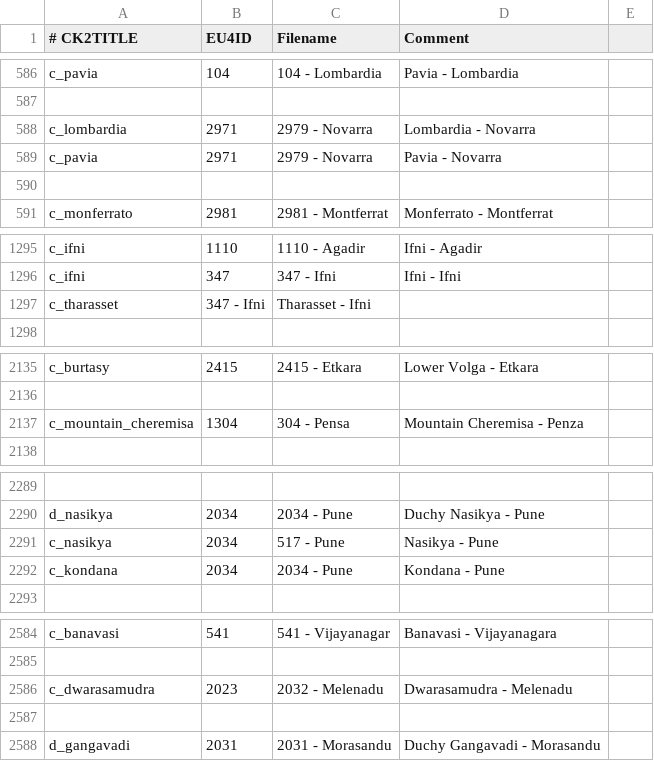
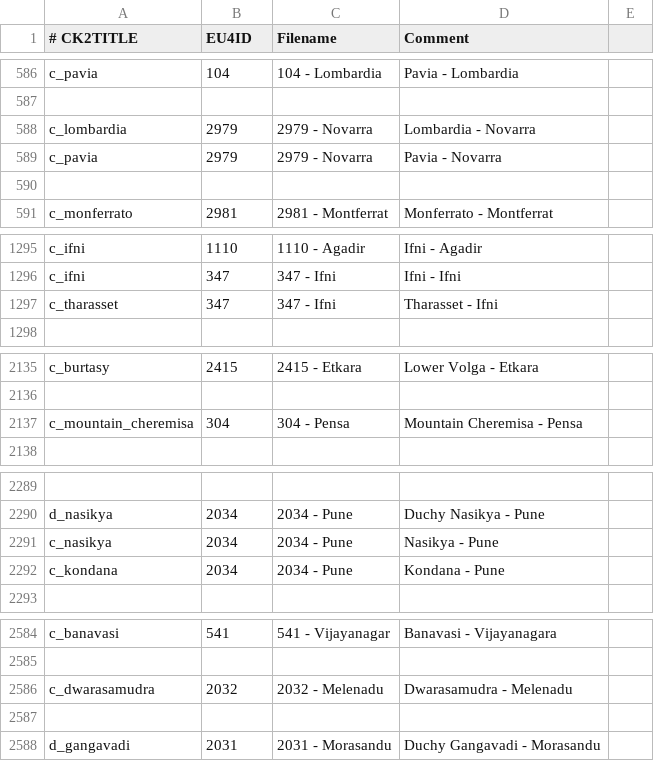
Before and after one commit to tomaszkam/vcf, a CSV file: vcf/eu4_converter/province_table.csv, drawn as a sheet; only a part is shown, gaps mark what is left out; the diff names each change by its address in the sheet, - before the commit and + after, or states it on an @@ line.

Commit message:
A14. The Hoya province is not mapped correctly.
Fixed malformed province_table.csv entries as follows:
c_lombardia;2979;2979 - Novarra;Lombardia - Novarra
c_pavia;2979;2979 - Novarra;Pavia - Novarra
c_tharasset;347;347 - Ifni;Tharasset - Ifni
c_mountain_cheremisa;304;304 - Pensa;Mountain Cheremisa - Pensa

```diff
--- a/vcf/eu4_converter/province_table.csv
+++ b/vcf/eu4_converter/province_table.csv
-B588:B589 (EU4ID): 2971
+B588:B589 (EU4ID): 2979
-B1297 (EU4ID): 347 - Ifni
+B1297 (EU4ID): 347
-C1297 (Filename): Tharasset - Ifni
+C1297 (Filename): 347 - Ifni
-D1297 (Comment): (empty)
+D1297 (Comment): Tharasset - Ifni
-B2137 (EU4ID): 1304
+B2137 (EU4ID): 304
-D2137 (Comment): Mountain Cheremisa - Penza
+D2137 (Comment): Mountain Cheremisa - Pensa
-C2291 (Filename): 517 - Pune
+C2291 (Filename): 2034 - Pune
-B2586 (EU4ID): 2023
+B2586 (EU4ID): 2032
```
